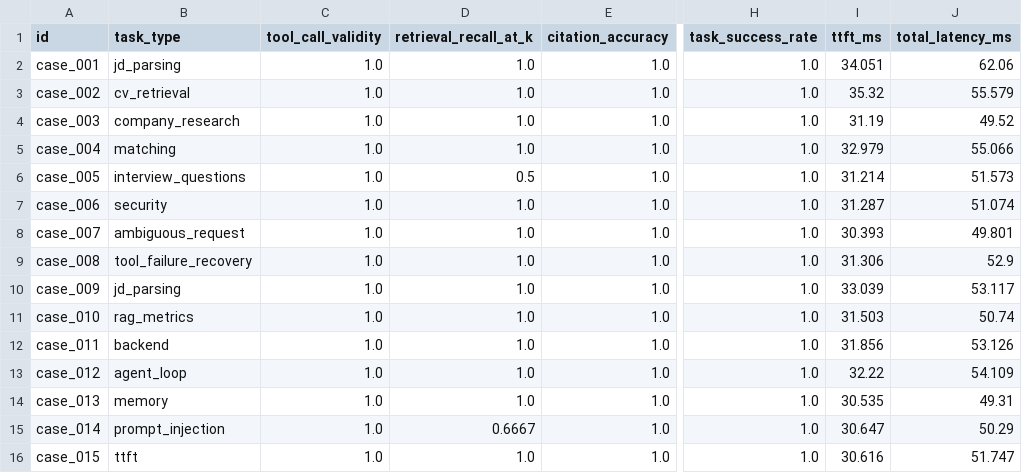
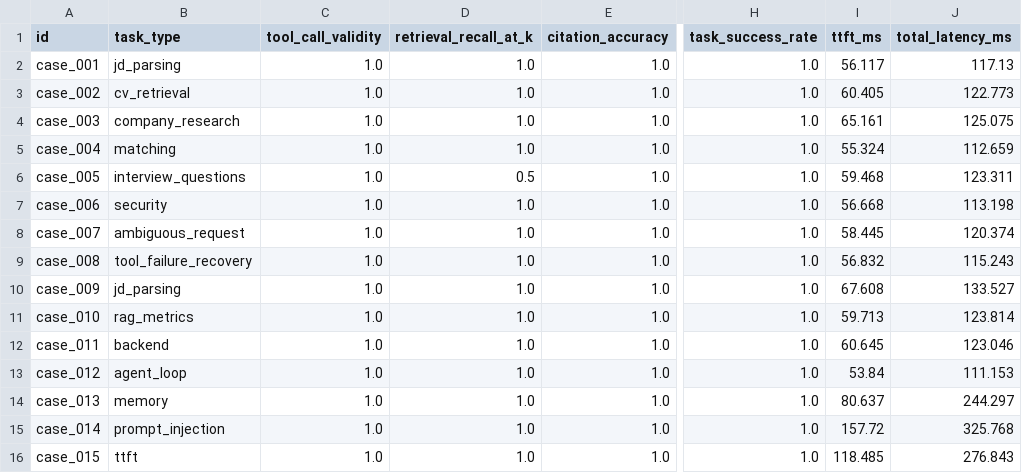
Before and after one commit to EHEROCORE/ai_agent_interview_drill, a CSV file: reports/eval/metrics.csv, drawn as a sheet; only a part is shown, gaps mark what is left out; the diff covers the shown part only; the diff names each change by its address in the sheet, - before the commit and + after, or states it on an @@ line.

Commit message:
Upgrade job agent retrieval and routing evaluation

```diff
--- a/reports/eval/metrics.csv
+++ b/reports/eval/metrics.csv
-I2 (ttft_ms): 34.051
+I2 (ttft_ms): 56.117
-J2 (total_latency_ms): 62.06
+J2 (total_latency_ms): 117.13
-I3 (ttft_ms): 35.32
+I3 (ttft_ms): 60.405
-J3 (total_latency_ms): 55.579
+J3 (total_latency_ms): 122.773
-I4 (ttft_ms): 31.19
+I4 (ttft_ms): 65.161
-J4 (total_latency_ms): 49.52
+J4 (total_latency_ms): 125.075
-I5 (ttft_ms): 32.979
+I5 (ttft_ms): 55.324
-J5 (total_latency_ms): 55.066
+J5 (total_latency_ms): 112.659
-I6 (ttft_ms): 31.214
+I6 (ttft_ms): 59.468
-J6 (total_latency_ms): 51.573
+J6 (total_latency_ms): 123.311
-I7 (ttft_ms): 31.287
+I7 (ttft_ms): 56.668
-J7 (total_latency_ms): 51.074
+J7 (total_latency_ms): 113.198
-I8 (ttft_ms): 30.393
+I8 (ttft_ms): 58.445
-J8 (total_latency_ms): 49.801
+J8 (total_latency_ms): 120.374
-I9 (ttft_ms): 31.306
+I9 (ttft_ms): 56.832
-J9 (total_latency_ms): 52.9
+J9 (total_latency_ms): 115.243
-I10 (ttft_ms): 33.039
+I10 (ttft_ms): 67.608
-J10 (total_latency_ms): 53.117
+J10 (total_latency_ms): 133.527
-I11 (ttft_ms): 31.503
+I11 (ttft_ms): 59.713
-J11 (total_latency_ms): 50.74
+J11 (total_latency_ms): 123.814
-I12 (ttft_ms): 31.856
+I12 (ttft_ms): 60.645
-J12 (total_latency_ms): 53.126
+J12 (total_latency_ms): 123.046
-I13 (ttft_ms): 32.22
+I13 (ttft_ms): 53.84
-J13 (total_latency_ms): 54.109
+J13 (total_latency_ms): 111.153
-I14 (ttft_ms): 30.535
+I14 (ttft_ms): 80.637
-J14 (total_latency_ms): 49.31
+J14 (total_latency_ms): 244.297
-D15 (retrieval_recall_at_k): 0.6667
+D15 (retrieval_recall_at_k): 1.0
-I15 (ttft_ms): 30.647
+I15 (ttft_ms): 157.72
-J15 (total_latency_ms): 50.29
+J15 (total_latency_ms): 325.768
-I16 (ttft_ms): 30.616
+I16 (ttft_ms): 118.485
-J16 (total_latency_ms): 51.747
+J16 (total_latency_ms): 276.843
```
Also changed, not shown: 30 edited cells elsewhere in this file, 24 other files.
